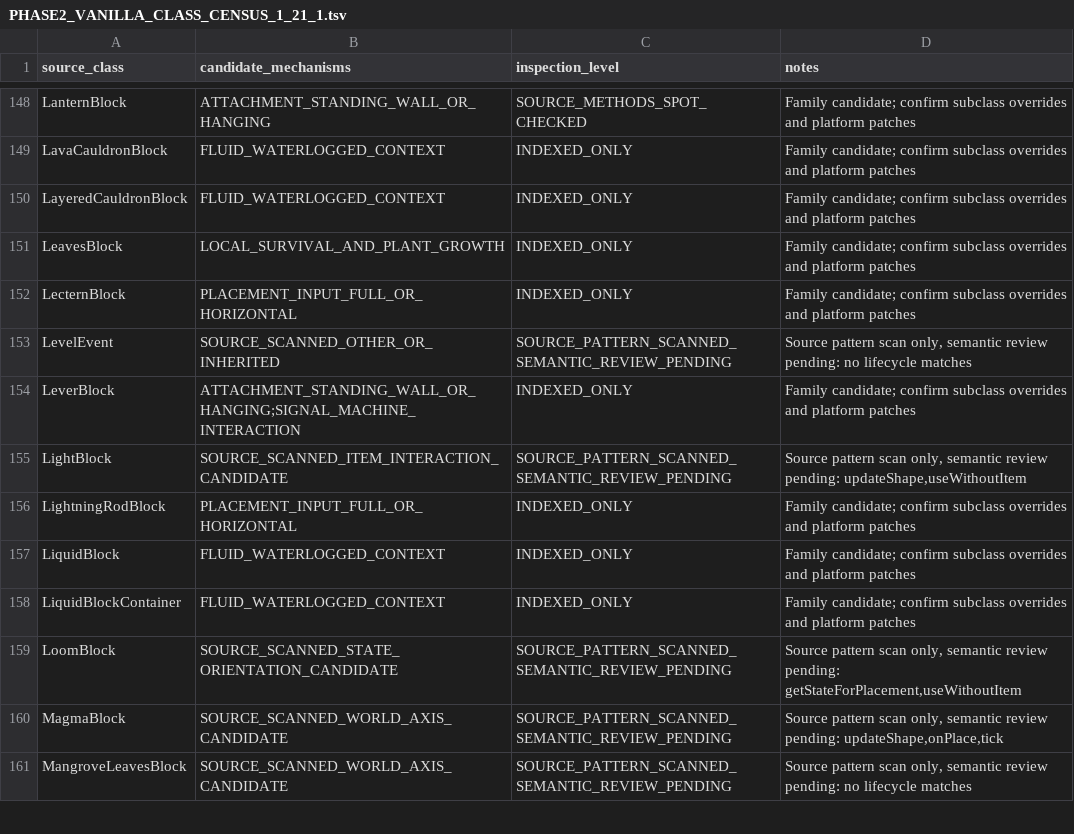
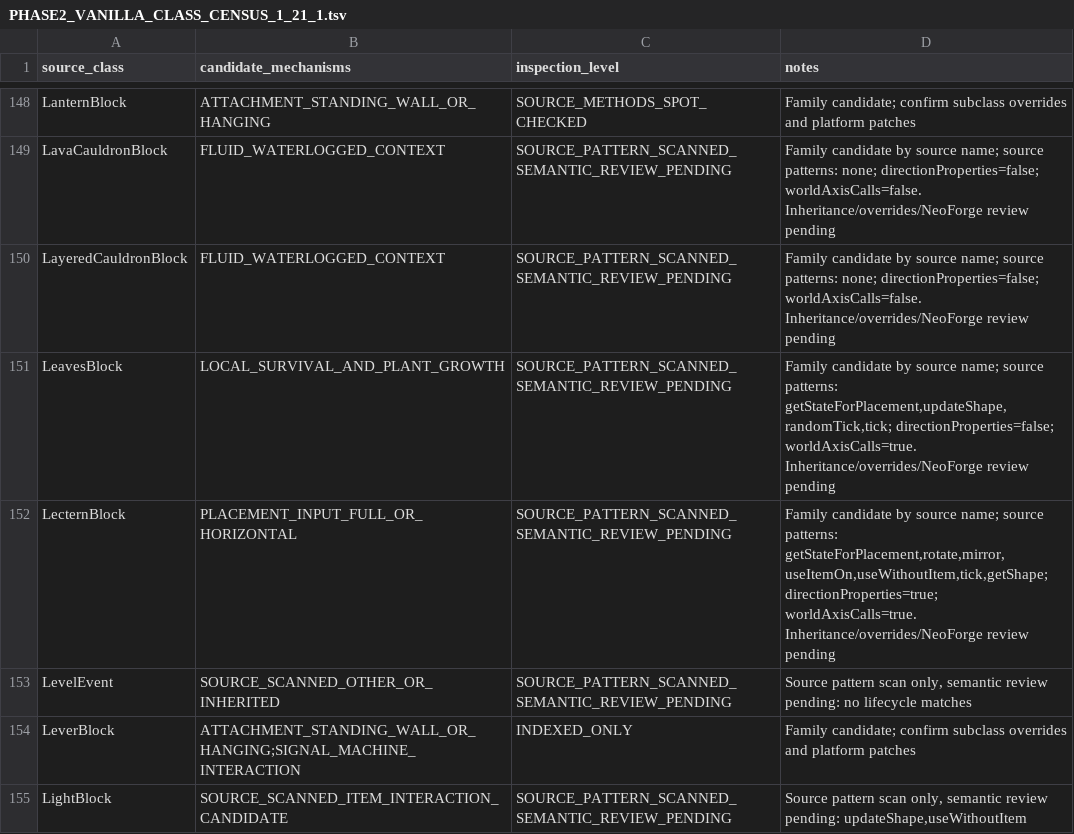
Before and after one commit to Abbygree11/Planetary, a TSV file: docs/research/PHASE2_VANILLA_CLASS_CENSUS_1_21_1.tsv, drawn as a sheet; only a part is shown, gaps mark what is left out; the shorter side is filled out with more unchanged rows; the diff covers the shown part only; the diff names each change by its address in the sheet, - before the commit and + after, or states it on an @@ line.

Commit message:
Source-pattern inspect indexed vanilla block families 4/8, include signs/fences and neighboring graph semantics

```diff
--- a/docs/research/PHASE2_VANILLA_CLASS_CENSUS_1_21_1.tsv
+++ b/docs/research/PHASE2_VANILLA_CLASS_CENSUS_1_21_1.tsv
-C149:C152 (inspection_level): INDEXED_ONLY
+C149:C152 (inspection_level): SOURCE_PATTERN_SCANNED_SEMANTIC_REVIEW_PENDING
-D149:D150 (notes): Family candidate; confirm subclass overrides and platform patches
+D149:D150 (notes): Family candidate by source name; source patterns: none; directionProperties=false; worldAxisCalls=false. Inheritance/overrides/NeoForge review pending
-D151 (notes): Family candidate; confirm subclass overrides and platform patches
+D151 (notes): Family candidate by source name; source patterns: getStateForPlacement,updateShape,randomTick,tick; directionProperties=false; worldAxisCalls=true. Inheritance/overrides/NeoForge review pending
-D152 (notes): Family candidate; confirm subclass overrides and platform patches
+D152 (notes): Family candidate by source name; source patterns: getStateForPlacement,rotate,mirror,useItemOn,useWithoutItem,tick,getShape; directionProperties=true; worldAxisCalls=true. Inheritance/overrides/NeoForge review pending
```
Also changed, not shown: 28 edited cells elsewhere in this file.
